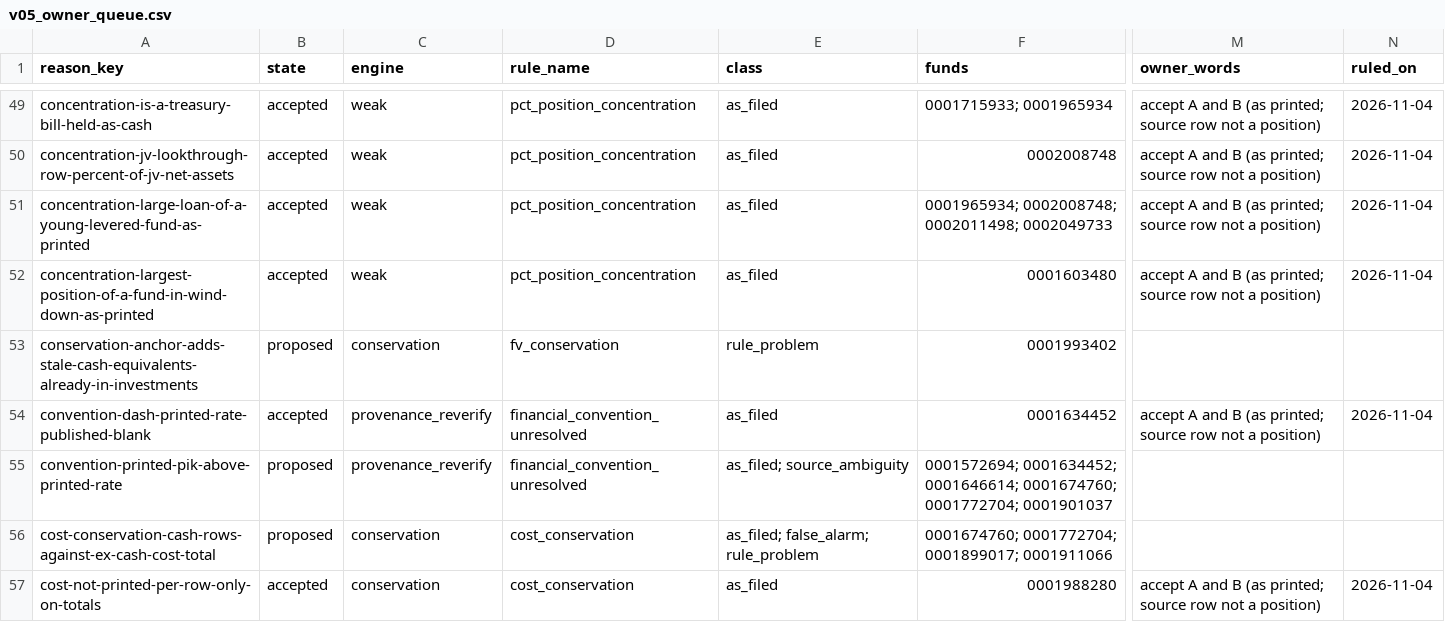
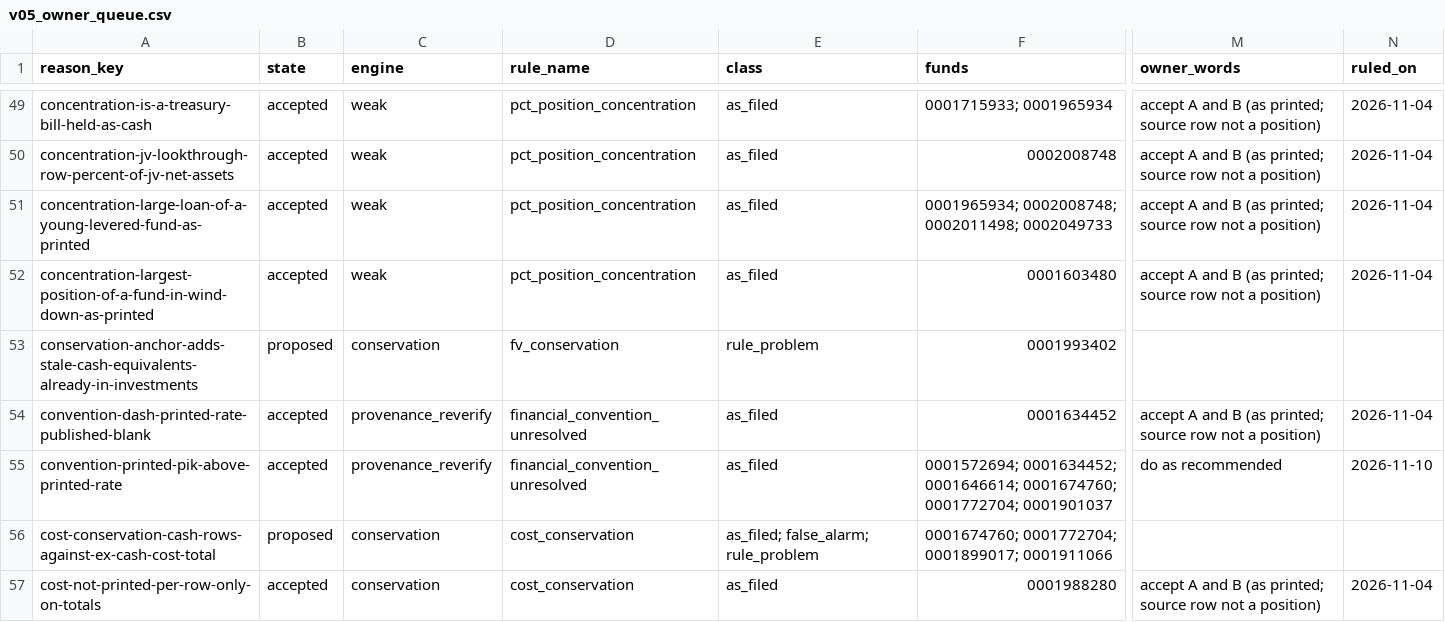
Before and after one commit to JamesCAlger/privatemarketwatch, a CSV file: docs/investigations/v05_owner_queue.csv, drawn as a sheet; only a part is shown, gaps mark what is left out; the diff covers the shown part only; the diff names each change by its address in the sheet, - before the commit and + after, or states it on an @@ line.

```diff
--- a/docs/investigations/v05_owner_queue.csv
+++ b/docs/investigations/v05_owner_queue.csv
-B55 (state): proposed
+B55 (state): accepted
-E55 (class): as_filed; source_ambiguity
+E55 (class): as_filed
-M55 (owner_words): (empty)
+M55 (owner_words): do as recommended
-N55 (ruled_on): (empty)
+N55 (ruled_on): 2026-11-10
```
Also changed, not shown: 1 added row and 71 edited cells elsewhere in this file, 12 other files.
